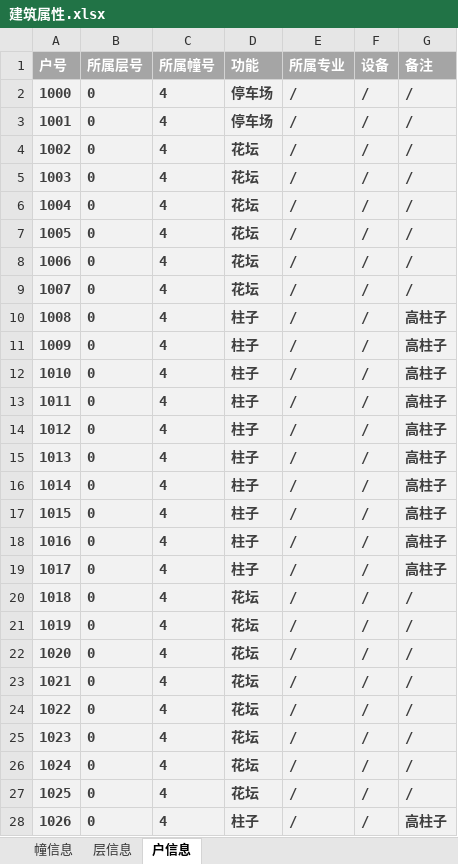
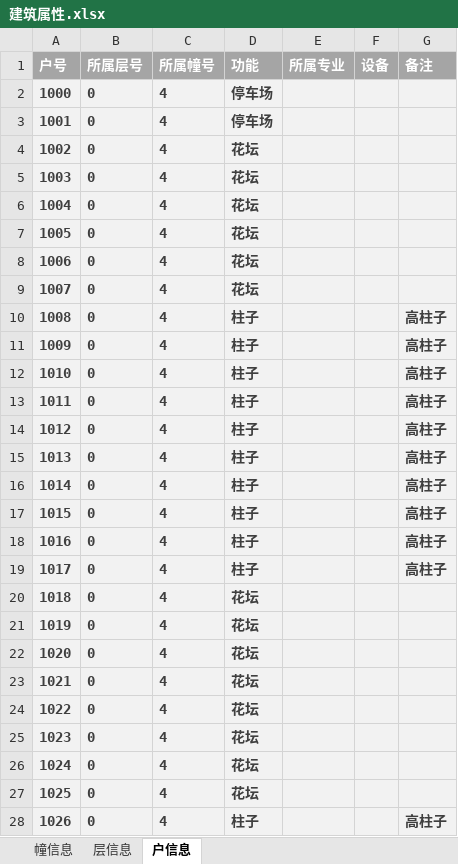
Before and after one commit to Chenwei616/GIS-Practice, an Excel workbook: src/模板文件/建筑属性.xlsx, sheet 户信息, drawn as a sheet; only a part is shown; values as stored, in another font and other column widths than the file's, no borders; the diff covers the shown part only; the diff names each change by its address in the sheet, - before the commit and + after, or states it on an @@ line.

```diff
--- a/src/模板文件/建筑属性.xlsx (sheet 户信息)
+++ b/src/模板文件/建筑属性.xlsx (sheet 户信息)
-E2:E28 (所属专业): /
+E2:E28 (所属专业): (empty)
-F2:F28 (设备): /
+F2:F28 (设备): (empty)
-G2:G9 (备注): /
+G2:G9 (备注): (empty)
-G20:G27 (备注): /
+G20:G27 (备注): (empty)
```
Also changed, not shown: 2 added rows and 1639 edited cells elsewhere in this sheet, sheet 幢信息, 32 other files.
